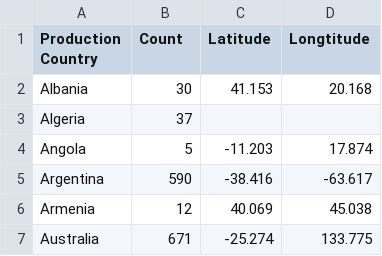
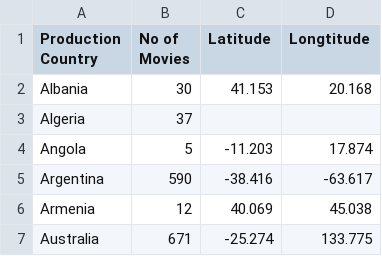
Before and after one commit to sarosarok/vis, a CSV file: moviesCount.csv, drawn as a sheet; only a part is shown.

Commit message:
Add files via upload

```diff
--- a/moviesCount.csv
+++ b/moviesCount.csv
@@ -1,2 +1,2 @@
-Production Country,Count,Latitude,Longtitude
+Production Country,No of Movies,Latitude,Longtitude
 Albania,30,41.153,20.168
```
